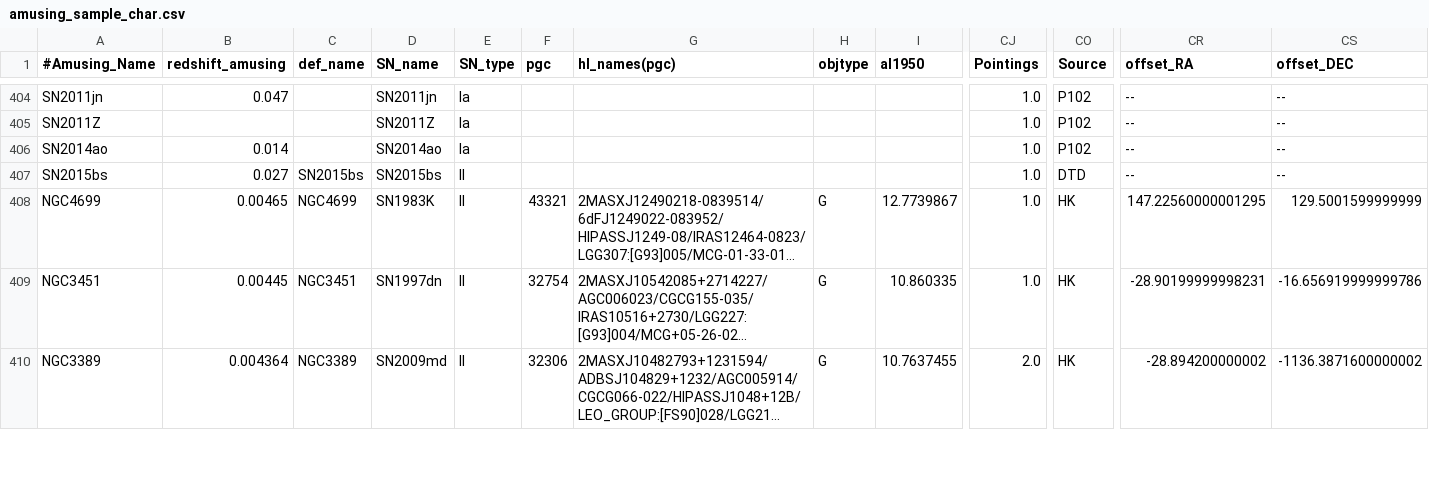
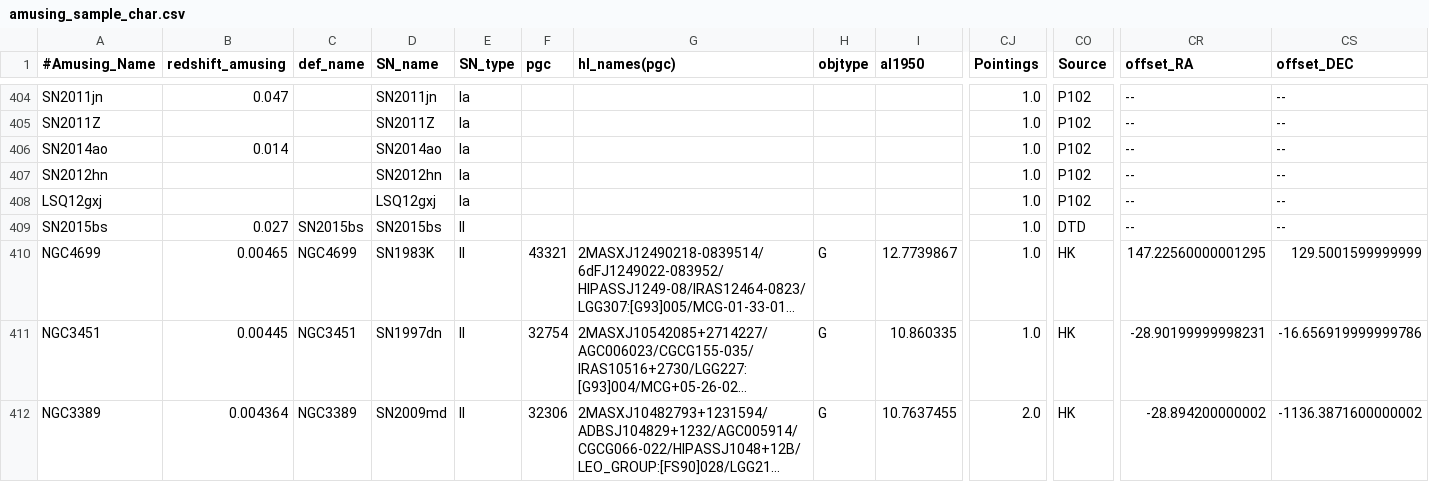
Before and after one commit to amusing-muse/Characterization, a CSV file: Sample_char/amusing_sample_char.csv, drawn as a sheet; only a part is shown, gaps mark what is left out; long unchanged cells end in …; rows hold the shown columns only; the diff names each change by its address in the sheet, - before the commit and + after, or states it on an @@ line.

Commit message:
Update amusing_sample_char.csv

```diff
--- a/Sample_char/amusing_sample_char.csv
+++ b/Sample_char/amusing_sample_char.csv
+row 407: SN2012hn |  |  | SN2012hn | Ia |  |  |  |  | 1.0 | P102 | -- | --
+row 408: LSQ12gxj |  |  | LSQ12gxj | Ia |  |  |  |  | 1.0 | P102 | -- | --
```
